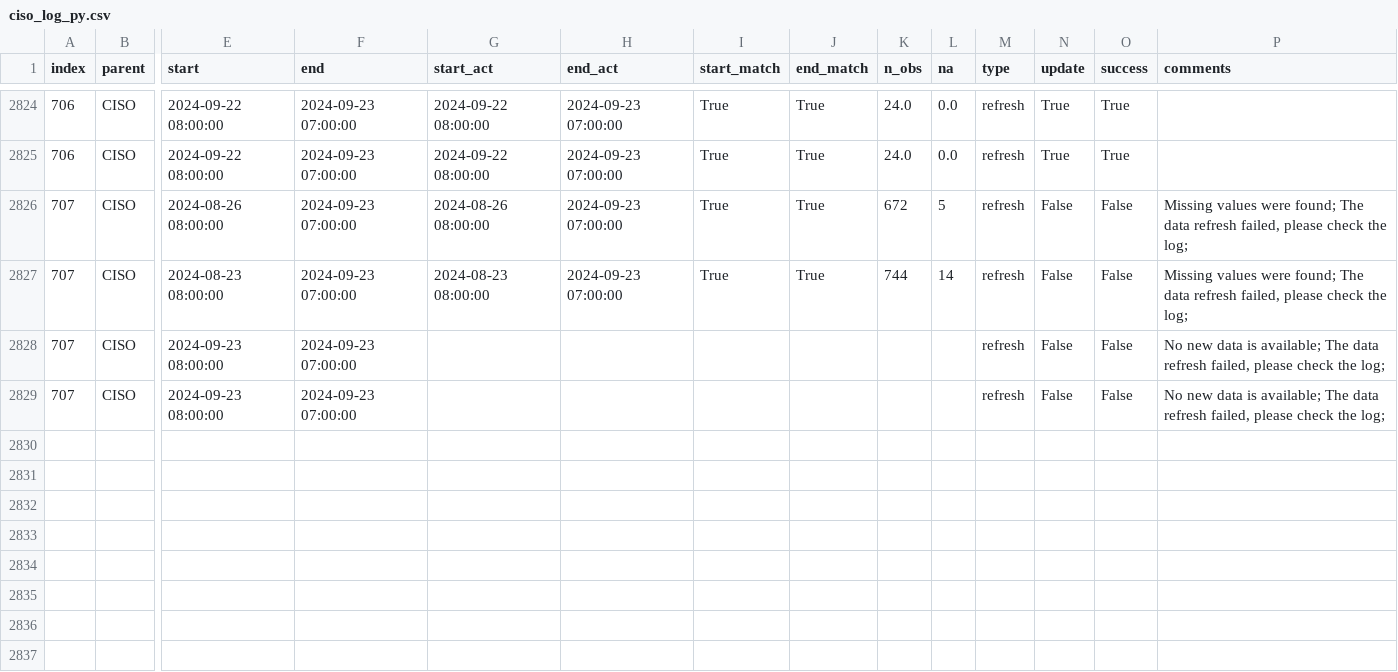
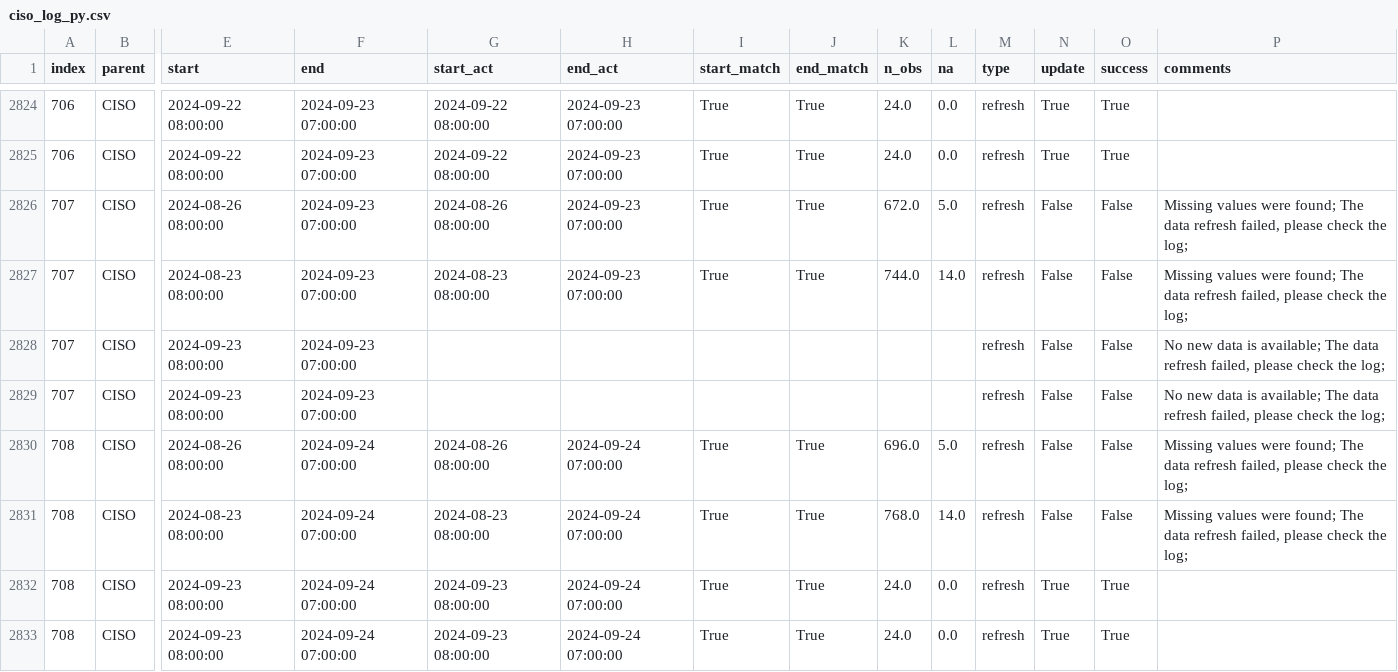
Before and after one commit to laughing-train/literate-train, a CSV file: metadata/ciso_log_py.csv, drawn as a sheet; only a part is shown, gaps mark what is left out; rows hold the shown columns only; the diff names each change by its address in the sheet, - before the commit and + after, or states it on an @@ line.

Commit message:
Auto update of the data

```diff
--- a/metadata/ciso_log_py.csv
+++ b/metadata/ciso_log_py.csv
-K2826 (n_obs): 672
+K2826 (n_obs): 672.0
-L2826 (na): 5
+L2826 (na): 5.0
-K2827 (n_obs): 744
+K2827 (n_obs): 744.0
-L2827 (na): 14
+L2827 (na): 14.0
+row 2830: 708 | CISO | 2024-08-26 08:00:00 | 2024-09-24 07:00:00 | 2024-08-26 08:00:00 | 2024-09-24 07:00:00 | True | True | 696.0 | 5.0 | refresh | False | False | Missing values were found; The data refresh failed, please check the log;
+row 2831: 708 | CISO | 2024-08-23 08:00:00 | 2024-09-24 07:00:00 | 2024-08-23 08:00:00 | 2024-09-24 07:00:00 | True | True | 768.0 | 14.0 | refresh | False | False | Missing values were found; The data refresh failed, please check the log;
+row 2832: 708 | CISO | 2024-09-23 08:00:00 | 2024-09-24 07:00:00 | 2024-09-23 08:00:00 | 2024-09-24 07:00:00 | True | True | 24.0 | 0.0 | refresh | True | True
+row 2833: 708 | CISO | 2024-09-23 08:00:00 | 2024-09-24 07:00:00 | 2024-09-23 08:00:00 | 2024-09-24 07:00:00 | True | True | 24.0 | 0.0 | refresh | True | True
```
Also changed, not shown: 2 other files.
